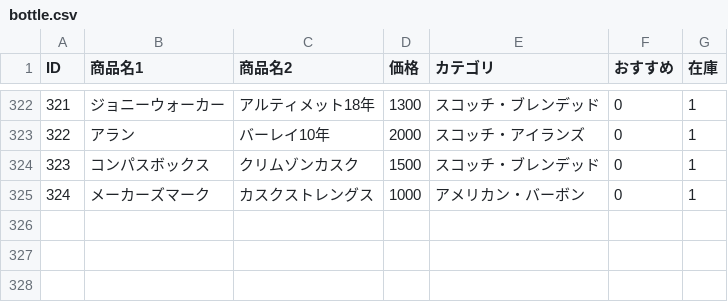
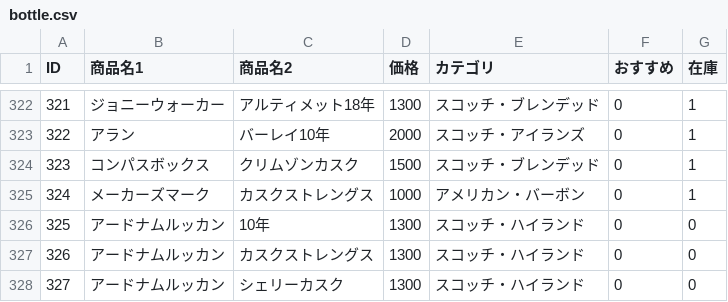
Before and after one commit to lm-toyohashi/lm-toyohashi.github.io, a CSV file: bottle.csv, drawn as a sheet; only a part is shown, gaps mark what is left out.

Commit message:
Update bottle.csv

```diff
--- a/bottle.csv
+++ b/bottle.csv
@@ -325 +325,4 @@ ID,商品名1,商品名2,価格,カテゴリ,おすすめ,在庫
 324,メーカーズマーク,カスクストレングス,1000,アメリカン・バーボン,0,1
+325,アードナムルッカン,10年,1300,スコッチ・ハイランド,0,0
+326,アードナムルッカン,カスクストレングス,1300,スコッチ・ハイランド,0,0
+327,アードナムルッカン,シェリーカスク,1300,スコッチ・ハイランド,0,0
```
